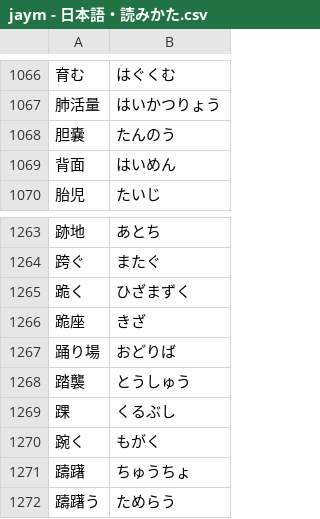
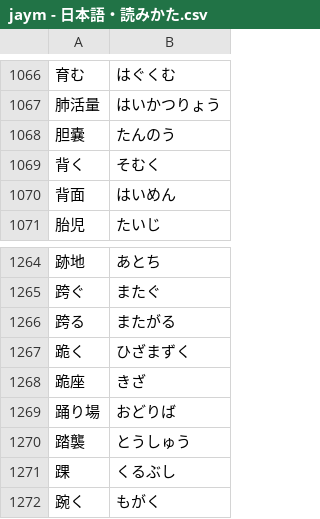
Before and after one commit to ponlawat-w/anki-collection, a CSV file: notes/jaym - 日本語・読みかた.csv, drawn as a sheet; only a part is shown, gaps mark what is left out; the shorter side is filled out with more unchanged rows.

```diff
--- a/notes/jaym - 日本語・読みかた.csv
+++ b/notes/jaym - 日本語・読みかた.csv
@@ -1068,2 +1068,3 @@
 胆嚢,たんのう
+背く,そむく
 背面,はいめん
@@ -1264,2 +1265,3 @@
 跨ぐ,またぐ
+跨る,またがる
 跪く,ひざまずく
```
Also changed, not shown: notes/frth - Français.csv, notes/jath - 日本語.csv.
